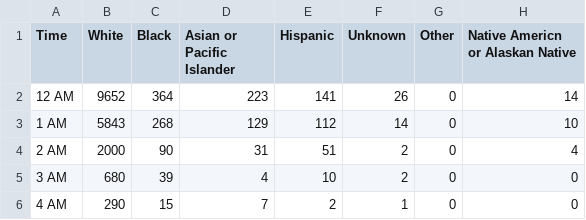
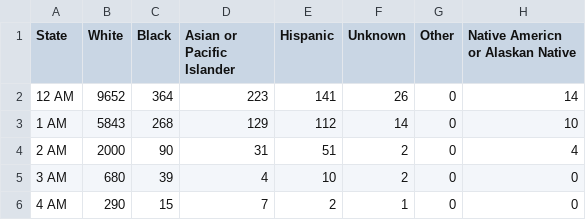
Before and after one commit to EKrat/VT-Police, a CSV file: eric_data.csv, drawn as a sheet; only a part is shown.

Commit message:
replaced time with state to fix bug in data

```diff
--- a/eric_data.csv
+++ b/eric_data.csv
@@ -1,2 +1,2 @@
-"Time",White,Black,Asian or Pacific Islander,Hispanic,Unknown,Other,Native Americn or Alaskan Native
+"State",White,Black,Asian or Pacific Islander,Hispanic,Unknown,Other,Native Americn or Alaskan Native
 "12 AM",9652,364,223,141,26,0,14
```
